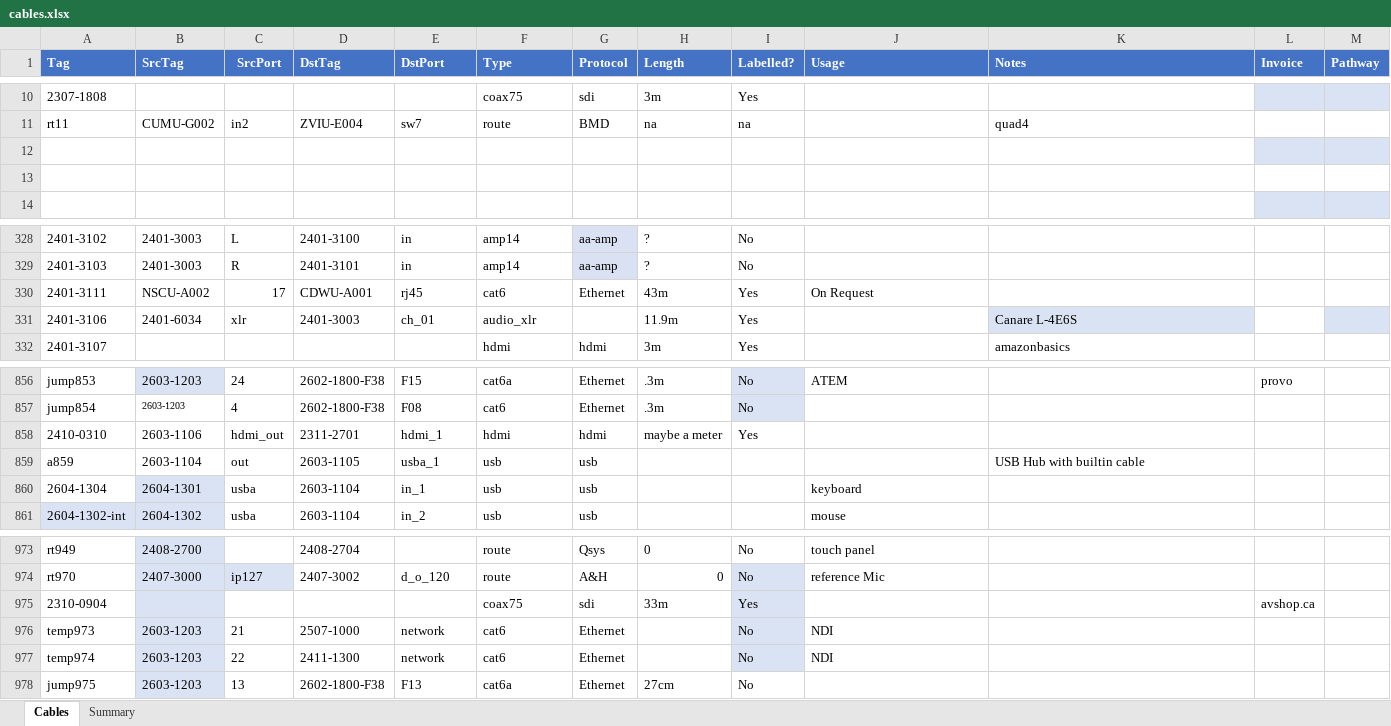
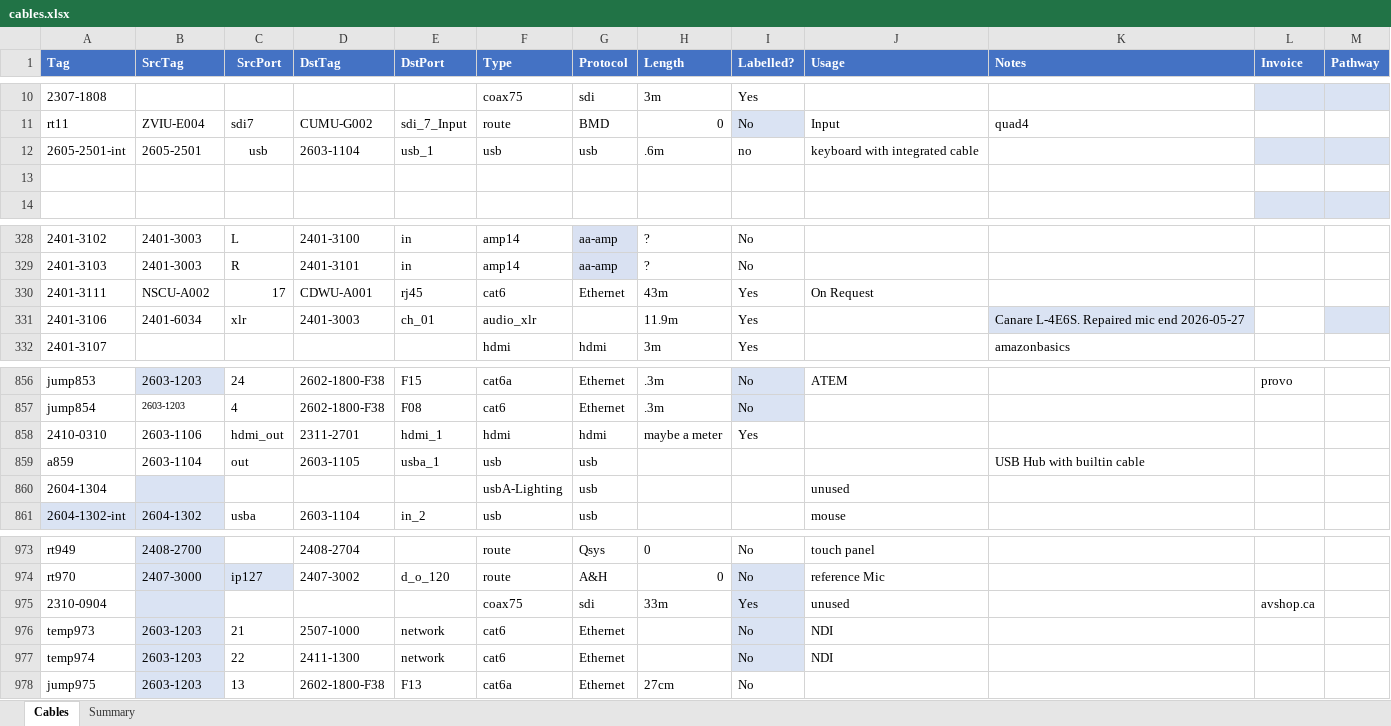
Before and after one commit to avmaint/uacdata, an Excel workbook: cables.xlsx, sheet Cables, drawn as a sheet; only a part is shown, gaps mark what is left out; values as stored, in another font and other column widths than the file's, no borders; table styles not drawn; the diff covers the shown part only; the diff names each change by its address in the sheet, - before the commit and + after, or states it on an @@ line.

```diff
--- a/cables.xlsx (sheet Cables)
+++ b/cables.xlsx (sheet Cables)
-B11 (SrcTag): CUMU-G002
+B11 (SrcTag): ZVIU-E004
-C11 (SrcPort): in2
+C11 (SrcPort): sdi7
-D11 (DstTag): ZVIU-E004
+D11 (DstTag): CUMU-G002
-E11 (DstPort): sw7
+E11 (DstPort): sdi_7_Input
-H11 (Length): na
+H11 (Length): 0
-I11 (Labelled?): na
+I11 (Labelled?): No
-I11 fill: none
+I11 fill: #DAE3F3
-J11 (Usage): (empty)
+J11 (Usage): Input
-row 12: (empty)
+row 12: 2605-2501-int | 2605-2501 | usb | 2603-1104 | usb_1 | usb | usb | .6m | no | keyboard with integrated cable
-K331 (Notes): Canare L-4E6S
+K331 (Notes): Canare L-4E6S. Repaired mic end 2026-05-27
-B860 (SrcTag): 2604-1301
+B860 (SrcTag): (empty)
-C860 (SrcPort): usba
+C860 (SrcPort): (empty)
-D860 (DstTag): 2603-1104
+D860 (DstTag): (empty)
-E860 (DstPort): in_1
+E860 (DstPort): (empty)
-F860 (Type): usb
+F860 (Type): usbA-Lighting
-J860 (Usage): keyboard
+J860 (Usage): unused
-J975 (Usage): (empty)
+J975 (Usage): unused
```
Also changed, not shown: 2 added rows, 35 edited cells and cell formats elsewhere in this sheet, 1 other file.
